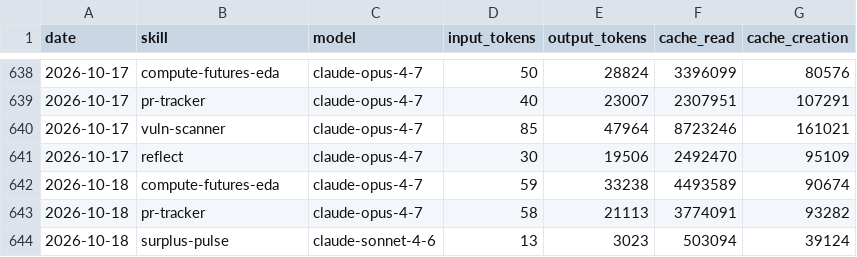
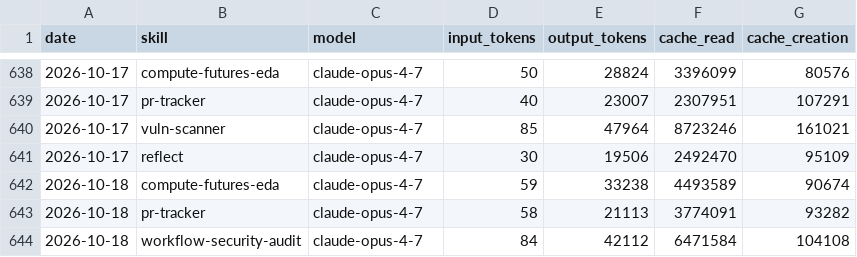
Before and after one commit to swarm-ai-research/aeon, a CSV file: memory/token-usage.csv, drawn as a sheet; only a part is shown, gaps mark what is left out; removed rows and columns are numbered as before the commit, all else as after; the diff names each change by its address in the sheet, - before the commit and + after, or states it on an @@ line.

Commit message:
chore(workflow-security-audit): auto-commit 2026-10-18

```diff
--- a/memory/token-usage.csv
+++ b/memory/token-usage.csv
-row 644: 2026-10-18 | surplus-pulse | claude-sonnet-4-6 | 13 | 3023 | 503094 | 39124
+row 644: 2026-10-18 | workflow-security-audit | claude-opus-4-7 | 84 | 42112 | 6471584 | 104108
```
Also changed, not shown: 13 other files.
